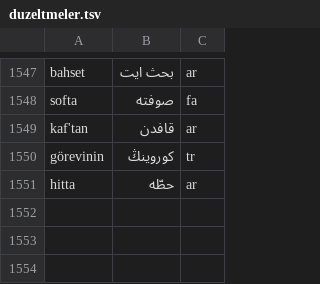
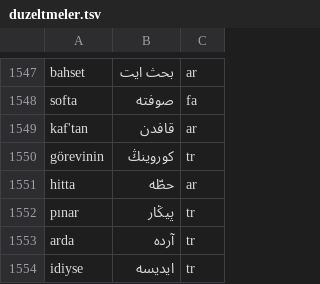
Before and after one commit to berzahbey/osmanlica-cevirici, a TSV file: app/data/duzeltmeler.tsv, drawn as a sheet; only a part is shown, gaps mark what is left out.

```diff
--- a/app/data/duzeltmeler.tsv
+++ b/app/data/duzeltmeler.tsv
@@ -1551 +1551,4 @@ görevinin	كوروینڭ	tr
 hitta	حطّه	ar
+pınar	پیڭار	tr
+arda	آرده	tr
+idiyse	ایدیسه	tr
```
Also changed, not shown: 2 other files.
